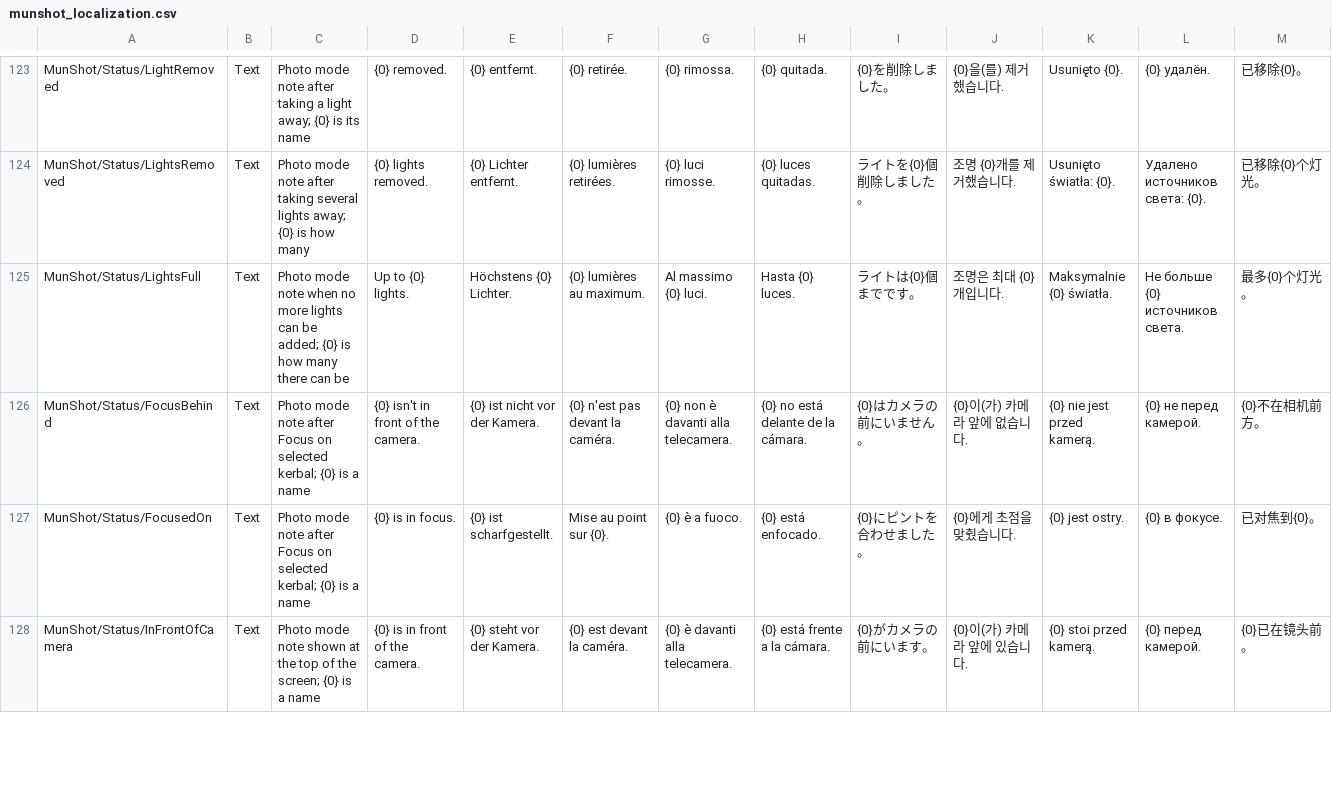
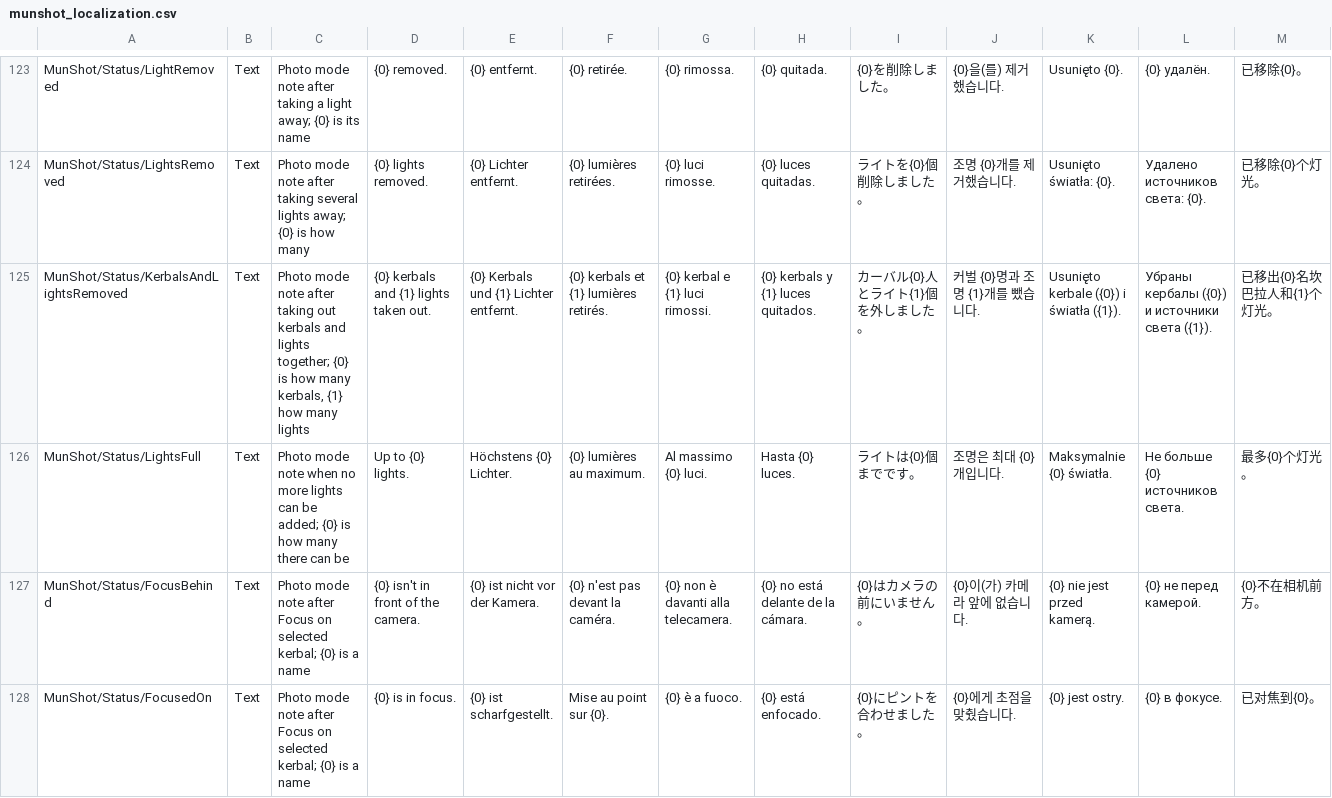
Before and after one commit to BillMeabrod/MunShot, a CSV file: Assets/MunShot/Copied/localizations/munshot_localization.csv, drawn as a sheet; only a part is shown, gaps mark what is left out; the shorter side is filled out with more unchanged rows; rows hold the shown columns only; the diff names each change by its address in the sheet, - before the commit and + after, or states it on an @@ line.

```diff
--- a/Assets/MunShot/Copied/localizations/munshot_localization.csv
+++ b/Assets/MunShot/Copied/localizations/munshot_localization.csv
+row 125: MunShot/Status/KerbalsAndLightsRemoved | Text | Photo mode note after taking out kerbals and lights together; {0} is how many kerbals, {1} how many lights | {0} kerbals and {1} lights taken out. | {0} Kerbals und {1} Lichter entfernt. | {0} kerbals et {1} lumières retirés. | {0} kerbal e {1} luci rimossi. | {0} kerbals y {1} luces quitados. | カーバル{0}人とライト{1}個を外しました。 | 커벌 {0}명과 조명 {1}개를 뺐습니다. | Usunięto kerbale ({0}) i światła ({1}). | Убраны кербалы ({0}) и источники света ({1}). | 已移出{0}名坎巴拉人和{1}个灯光。
```
Also changed, not shown: 20 other files.
